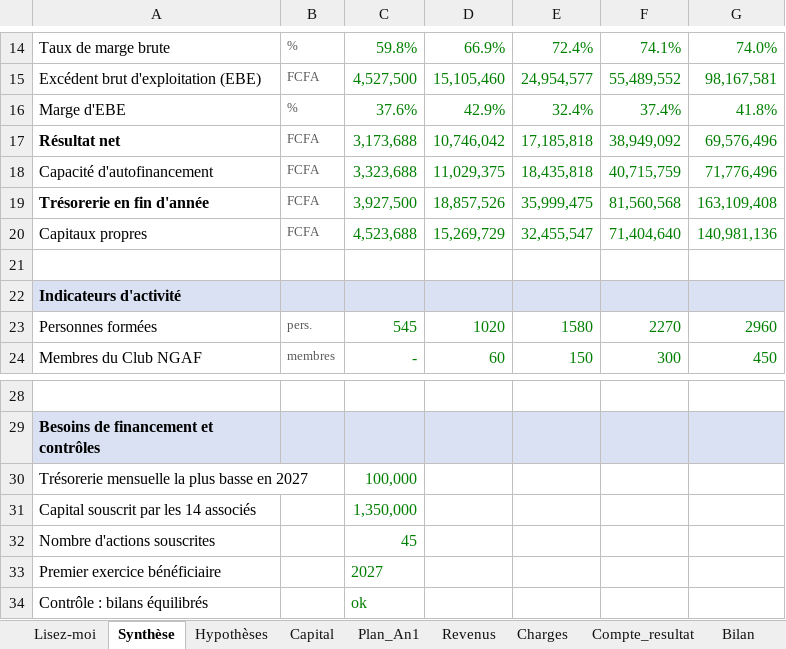
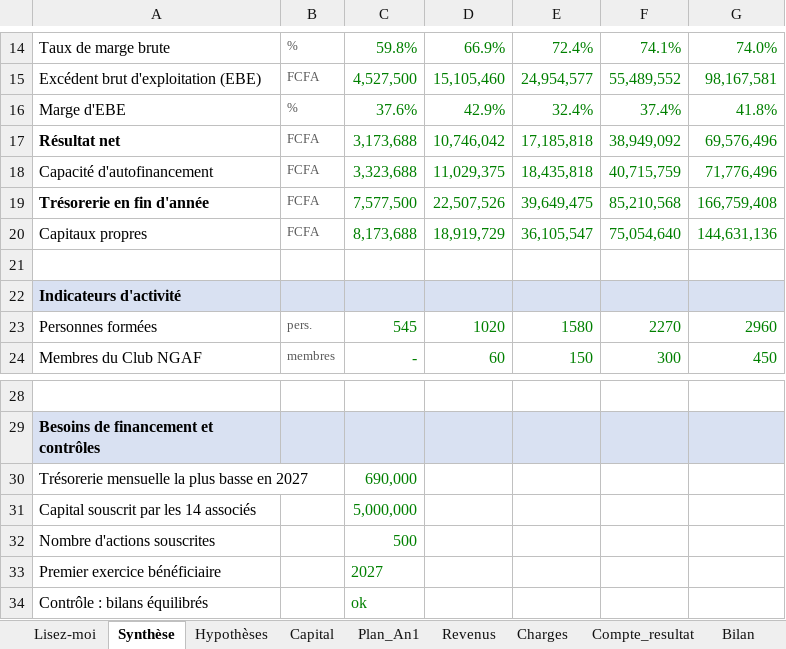
Before and after one commit to ishaqfadelalexouedraogo-afk/assistant-brvm, an Excel workbook: ngaf-business-plan/NGAF_modele_financier_2027-2031.xlsx, sheet Synthèse, drawn as a sheet; only a part is shown, gaps mark what is left out; values as stored, in another font and other column widths than the file's, no borders; charts and pictures not drawn; the diff names each change by its address in the sheet, - before the commit and + after, or states it on an @@ line.

```diff
--- a/ngaf-business-plan/NGAF_modele_financier_2027-2031.xlsx (sheet Synthèse)
+++ b/ngaf-business-plan/NGAF_modele_financier_2027-2031.xlsx (sheet Synthèse)
-C19: 3,927,500
+C19: 7,577,500
-D19: 18,857,526
+D19: 22,507,526
-E19: 35,999,475
+E19: 39,649,475
-F19: 81,560,568
+F19: 85,210,568
-G19: 163,109,408
+G19: 166,759,408
-C20: 4,523,688
+C20: 8,173,688
-D20: 15,269,729
+D20: 18,919,729
-E20: 32,455,547
+E20: 36,105,547
-F20: 71,404,640
+F20: 75,054,640
-G20: 140,981,136
+G20: 144,631,136
-C30: 100,000
+C30: 690,000
-C31: 1,350,000
+C31: 5,000,000
-C32: 45
+C32: 500
```
Also changed, not shown: sheet Capital, sheet Plan_An1, sheet Bilan, sheet Flux_tresorerie.
